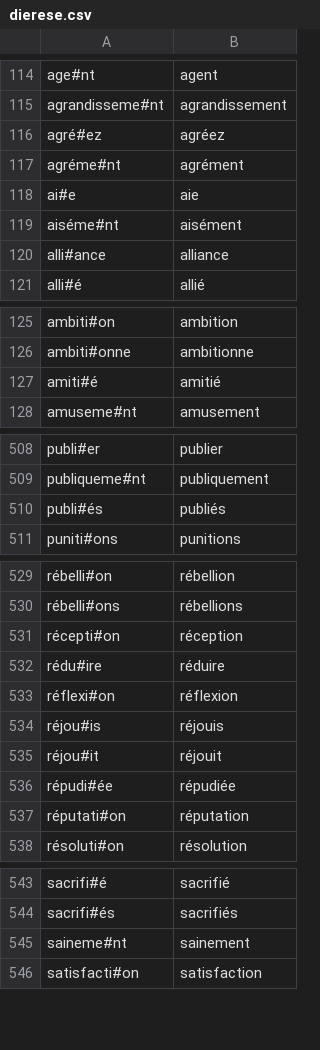
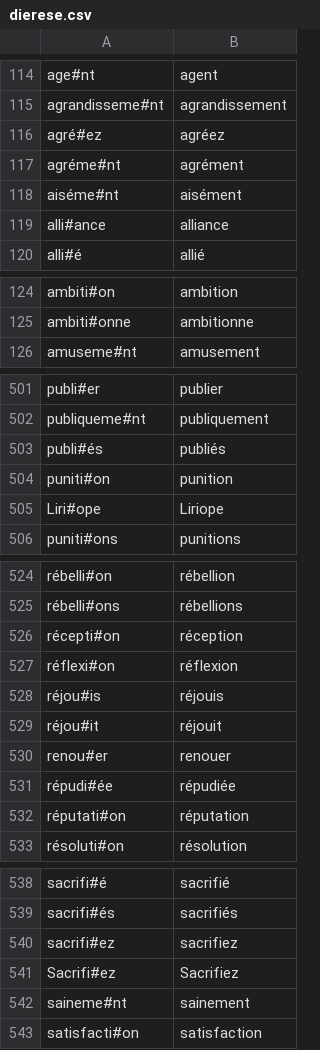
Before and after one commit to marcdouguet/motif, a CSV file: cesura/dierese.csv, drawn as a sheet; only a part is shown, gaps mark what is left out; removed rows and columns are numbered as before the commit, all else as after; the diff covers the shown part only; the diff names each change by its address in the sheet, - before the commit and + after, or states it on an @@ line.

```diff
--- a/cesura/dierese.csv
+++ b/cesura/dierese.csv
-row 118: ai#e | aie
-row 127: amiti#é | amitié
+row 504: puniti#on | punition
+row 505: Liri#ope | Liriope
-row 532: rédu#ire | réduire
+row 530: renou#er | renouer
+row 540: sacrifi#ez | sacrifiez
+row 541: Sacrifi#ez | Sacrifiez
```
Also changed, not shown: 16 added rows, 9 removed rows and 4 edited cells elsewhere in this file, 6 other files.
